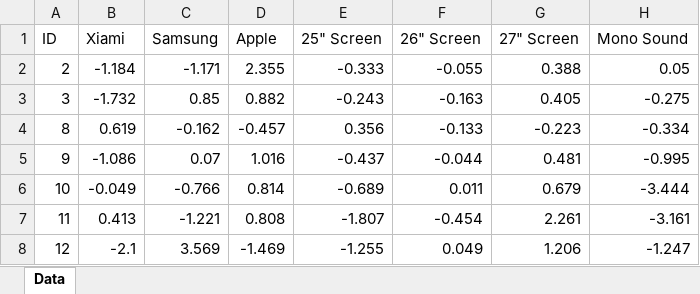
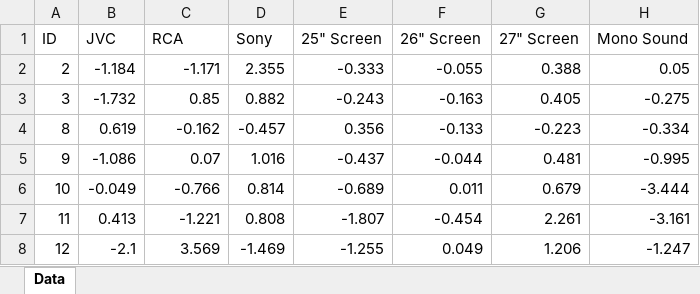
Before and after one commit to liamphanba/ADDDM_CASE4, an Excel workbook: Case Study IV-20230511/simulator_data.xlsx, sheet Data, drawn as a sheet; only a part is shown; values as stored, in another font and other column widths than the file's, no borders; the diff names each change by its address in the sheet, - before the commit and + after, or states it on an @@ line.

Commit message:
changed dataset

```diff
--- a/Case Study IV-20230511/simulator_data.xlsx (sheet Data)
+++ b/Case Study IV-20230511/simulator_data.xlsx (sheet Data)
-B1: Xiami
+B1: JVC
-C1: Samsung
+C1: RCA
-D1: Apple
+D1: Sony
```
